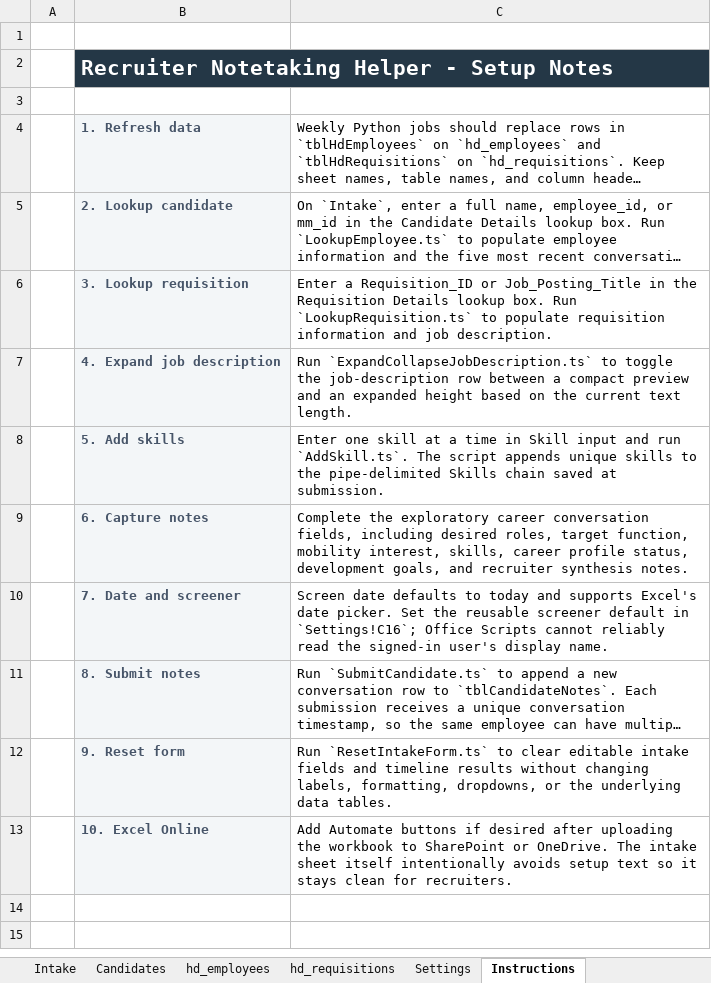
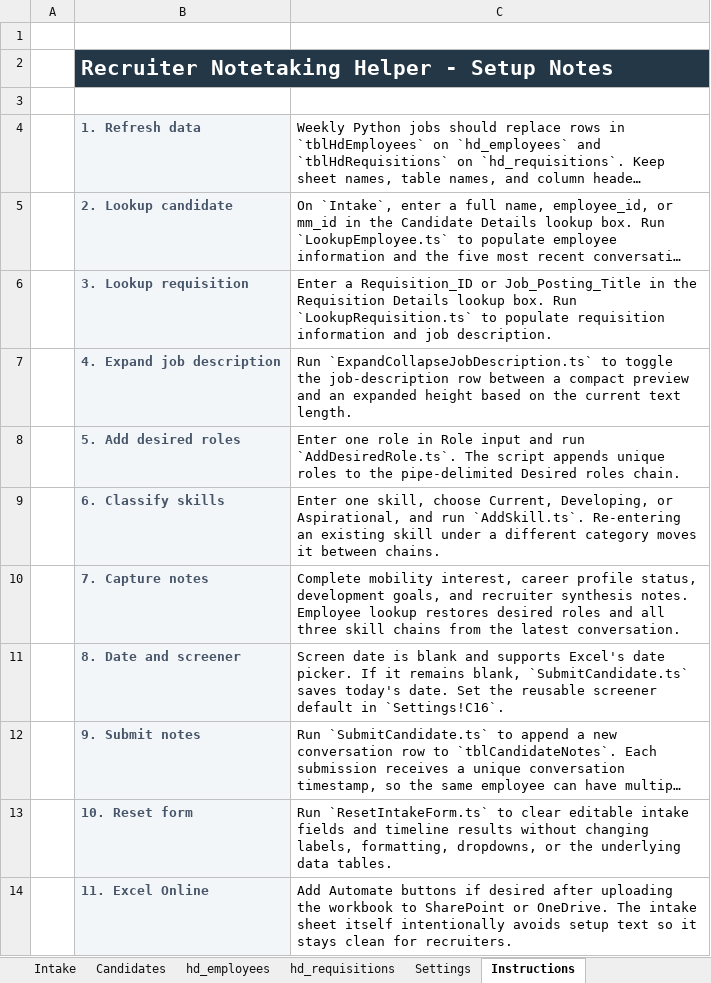
Before and after one commit to robertkelly024/excel-recruiter-notetaking-helper, an Excel workbook: outputs/recruiter_notetaking_helper/Recruiter_Notetaking_Helper_v3.xlsx, sheet Instructions, drawn as a sheet; long unchanged cells end in …; values as stored, in another font and other column widths than the file's, no borders; removed rows and columns are numbered as before the commit, all else as after; the diff names each change by its address in the sheet, - before the commit and + after, or states it on an @@ line.

Commit message:
Add role and categorized skill tracking

```diff
--- a/outputs/recruiter_notetaking_helper/Recruiter_Notetaking_Helper_v3.xlsx (sheet Instructions)
+++ b/outputs/recruiter_notetaking_helper/Recruiter_Notetaking_Helper_v3.xlsx (sheet Instructions)
-row 8:  | 5. Add skills | Enter one skill at a time in Skill input and run `AddSkill.ts`. The script appends unique skills to the pipe-delimited Skills chain saved at submission.
+row 8:  | 5. Add desired roles | Enter one role in Role input and run `AddDesiredRole.ts`. The script appends unique roles to the pipe-delimited Desired roles chain.
+row 9:  | 6. Classify skills | Enter one skill, choose Current, Developing, or Aspirational, and run `AddSkill.ts`. Re-entering an existing skill under a different category moves it between chains.
-B10: 6. Capture notes
+B10: 7. Capture notes
-C10: Complete the exploratory career conversation fields, including desired roles, target function, mobility interest, skills, career profile status, development goals, and recruiter synthesis notes.
+C10: Complete mobility interest, career profile status, development goals, and recruiter synthesis notes. Employee lookup restores desired roles and all three skill chains from the latest conversation.
-B11: 7. Date and screener
+B11: 8. Date and screener
-C11: Screen date defaults to today and supports Excel's date picker. Set the reusable screener default in `Settings!C16`; Office Scripts cannot reliably read the signed-in user's display name.
+C11: Screen date is blank and supports Excel's date picker. If it remains blank, `SubmitCandidate.ts` saves today's date. Set the reusable screener default in `Settings!C16`.
-B12: 8. Submit notes
+B12: 9. Submit notes
-B13: 9. Reset form
+B13: 10. Reset form
-B14: 10. Excel Online
+B14: 11. Excel Online
```
Also changed, not shown: sheet Intake, sheet Candidates, sheet Settings, sheet hd_requisitions, sheet hd_employees, 7 other files.
